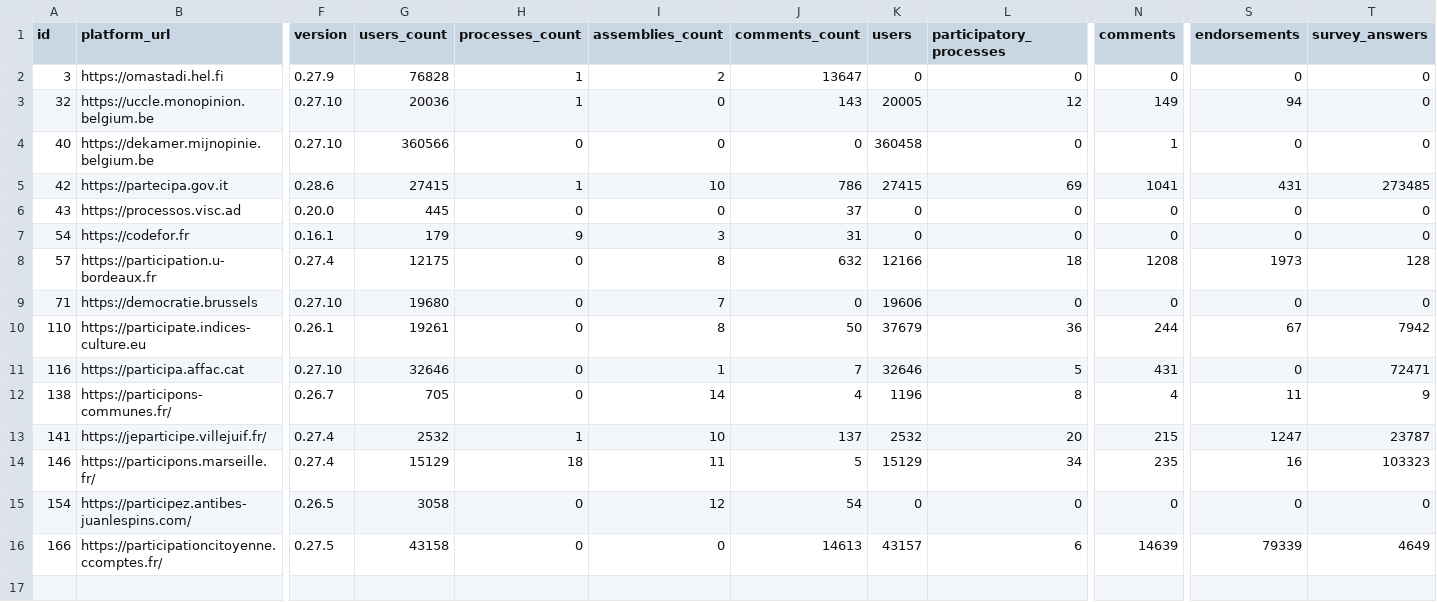
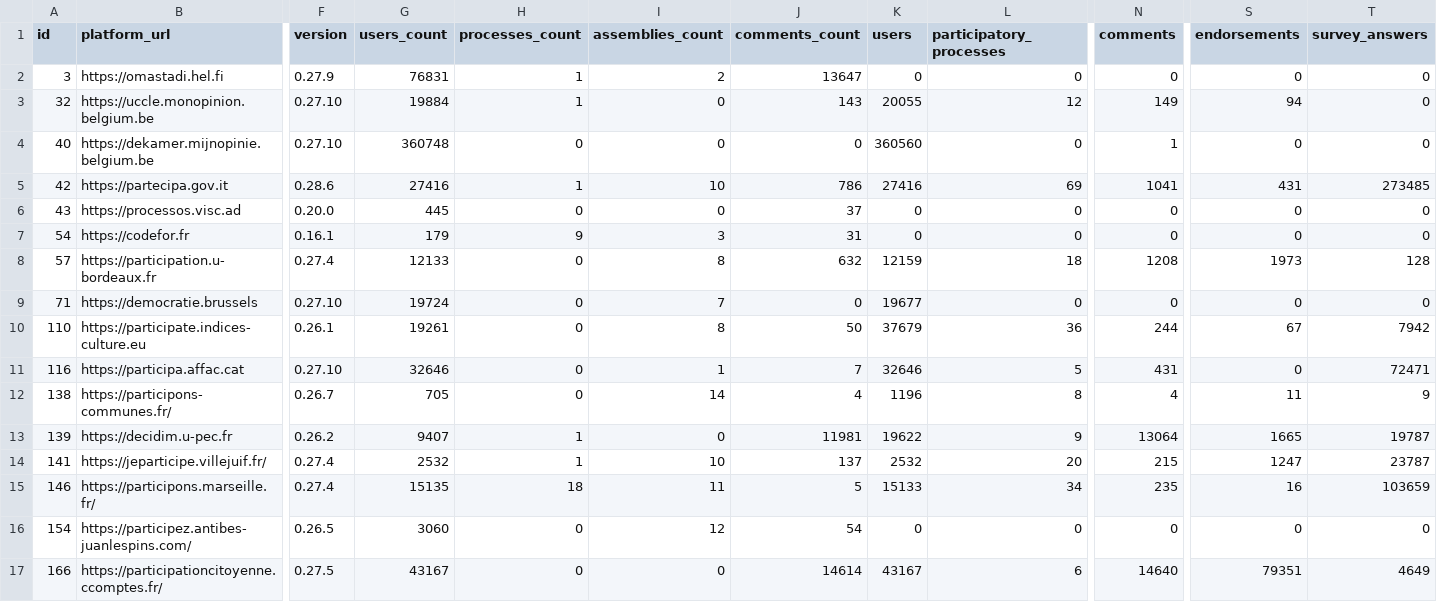
Before and after one commit to digidemlab/decidim-census, a CSV file: _data/platforms.csv, drawn as a sheet; only a part is shown, gaps mark what is left out; addresses are those after the commit; rows hold the shown columns only; the diff names each change by its address in the sheet, - before the commit and + after, or states it on an @@ line.

Commit message:
Updating the data

```diff
--- a/_data/platforms.csv
+++ b/_data/platforms.csv
-G2 (users_count): 76828
+G2 (users_count): 76831
-G3 (users_count): 20036
+G3 (users_count): 19884
-K3 (users): 20005
+K3 (users): 20055
-G4 (users_count): 360566
+G4 (users_count): 360748
-K4 (users): 360458
+K4 (users): 360560
-G5 (users_count): 27415
+G5 (users_count): 27416
-K5 (users): 27415
+K5 (users): 27416
-G8 (users_count): 12175
+G8 (users_count): 12133
-K8 (users): 12166
+K8 (users): 12159
-G9 (users_count): 19680
+G9 (users_count): 19724
-K9 (users): 19606
+K9 (users): 19677
+row 13: 139 | https://decidim.u-pec.fr | 0.26.2 | 9407 | 1 | 0 | 11981 | 19622 | 9 | 13064 | 1665 | 19787
-G15 (users_count): 15129
+G15 (users_count): 15135
-K15 (users): 15129
+K15 (users): 15133
-T15 (survey_answers): 103323
+T15 (survey_answers): 103659
-G16 (users_count): 3058
+G16 (users_count): 3060
-G17 (users_count): 43158
+G17 (users_count): 43167
-J17 (comments_count): 14613
+J17 (comments_count): 14614
-K17 (users): 43157
+K17 (users): 43167
-N17 (comments): 14639
+N17 (comments): 14640
-S17 (endorsements): 79339
+S17 (endorsements): 79351
```
Also changed, not shown: _data/historical/139 - decidim.u-pec.fr.csv, _data/historical/146 - participons.marseille.fr.csv, 16 other files.
